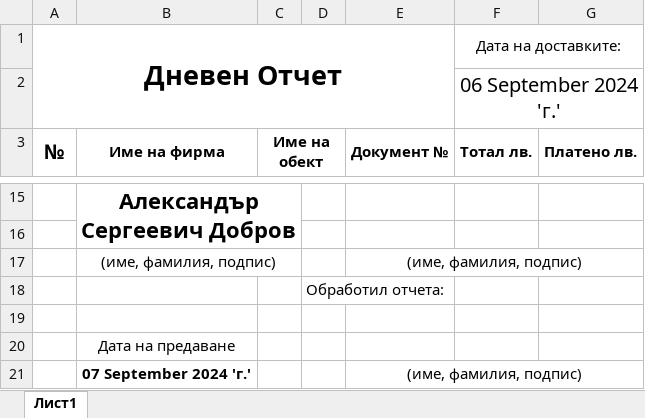
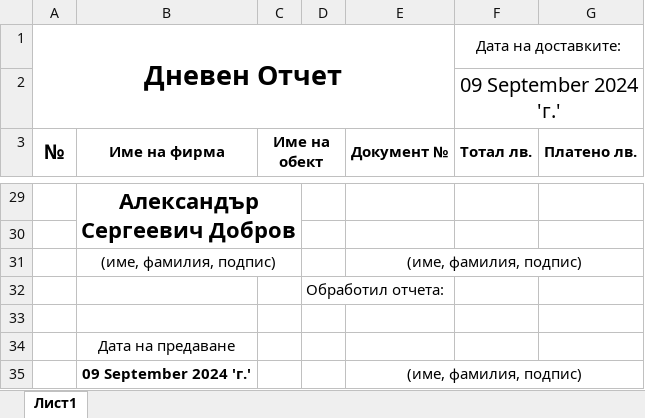
Before and after one commit to Aleksandr-Dobrov/DelitaTrade, an Excel workbook: DayReportsDataBase/ExportFiles/ExportedDayReport.xlsx, sheet Лист1, drawn as a sheet; only a part is shown, gaps mark what is left out; values as stored, in another font and other column widths than the file's, no borders; addresses are those after the commit; the diff covers the shown part only; the diff names each change by its address in the sheet, - before the commit and + after, or states it on an @@ line.

```diff
--- a/DayReportsDataBase/ExportFiles/ExportedDayReport.xlsx (sheet Лист1)
+++ b/DayReportsDataBase/ExportFiles/ExportedDayReport.xlsx (sheet Лист1)
-F2 (Тотал лв.): 06 September 2024 'г.'
+F2 (Тотал лв.): 09 September 2024 'г.'
-B35 (Име на фирма): 07 September 2024 'г.'
+B35 (Име на фирма): 09 September 2024 'г.'
```
Also changed, not shown: 14 added rows and 11 edited cells elsewhere in this sheet, 10 other files.
